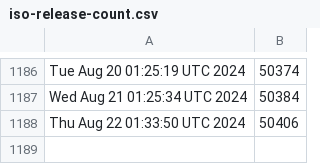
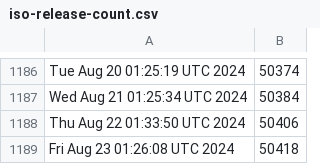
Before and after one commit to kgilmer/ghactions, a CSV file: iso-release-count.csv, drawn as a sheet; only a part is shown, gaps mark what is left out; the diff names each change by its address in the sheet, - before the commit and + after, or states it on an @@ line.

```diff
--- a/iso-release-count.csv
+++ b/iso-release-count.csv
+row 1189: Fri Aug 23 01:26:08 UTC 2024 | 50418
```
Also changed, not shown: release-count.csv.
